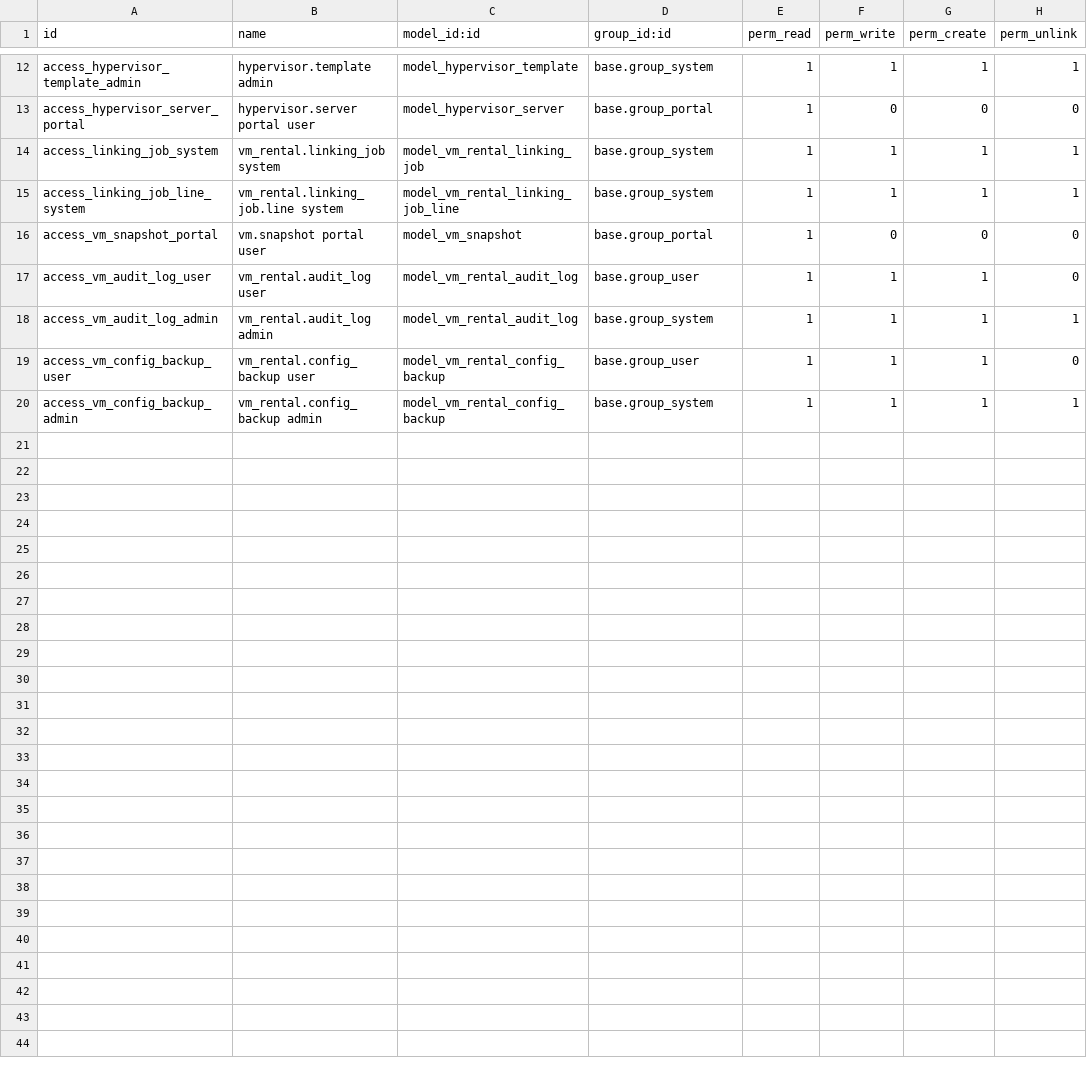
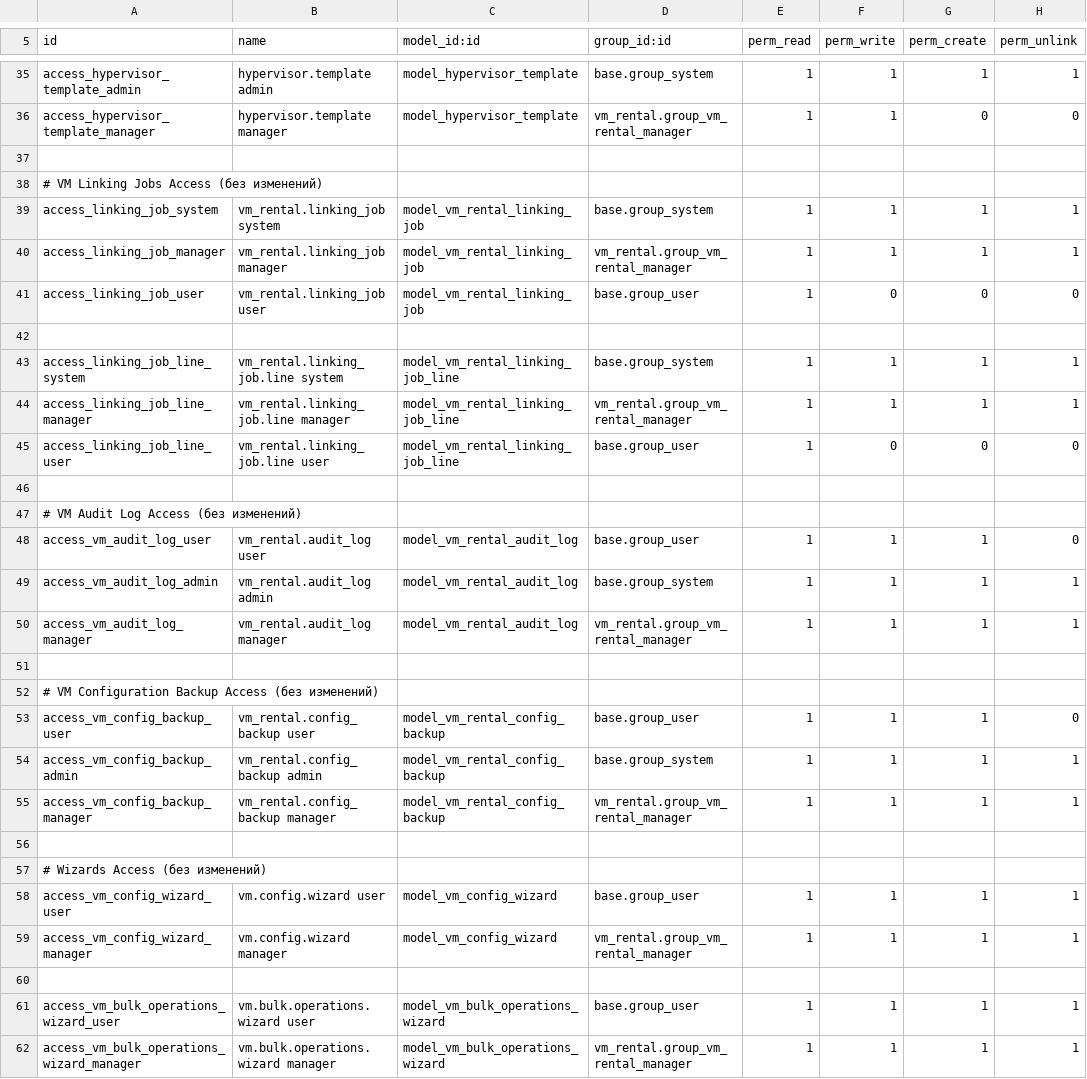
Before and after one commit to WhiteBoroda/vm_rental, a CSV file: security/ir.model.access.csv, drawn as a sheet; only a part is shown, gaps mark what is left out; addresses are those after the commit; the diff covers the shown part only; the diff names each change by its address in the sheet, - before the commit and + after, or states it on an @@ line.

```diff
--- a/security/ir.model.access.csv
+++ b/security/ir.model.access.csv
-A36 (id): access_hypervisor_server_portal
+A36 (id): access_hypervisor_template_manager
-B36 (name): hypervisor.server portal user
+B36 (name): hypervisor.template manager
-C36 (model_id:id): model_hypervisor_server
+C36 (model_id:id): model_hypervisor_template
-D36 (group_id:id): base.group_portal
+D36 (group_id:id): vm_rental.group_vm_rental_manager
-F36 (perm_write): 0
+F36 (perm_write): 1
+row 37: (empty)
+row 38: # VM Linking Jobs Access (без изменений)
+row 40: access_linking_job_manager | vm_rental.linking_job manager | model_vm_rental_linking_job | vm_rental.group_vm_rental_manager | 1 | 1 | 1 | 1
+row 41: access_linking_job_user | vm_rental.linking_job user | model_vm_rental_linking_job | base.group_user | 1 | 0 | 0 | 0
+row 42: (empty)
+row 44: access_linking_job_line_manager | vm_rental.linking_job.line manager | model_vm_rental_linking_job_line | vm_rental.group_vm_rental_manager | 1 | 1 | 1 | 1
-A45 (id): access_vm_snapshot_portal
+A45 (id): access_linking_job_line_user
-B45 (name): vm.snapshot portal user
+B45 (name): vm_rental.linking_job.line user
-C45 (model_id:id): model_vm_snapshot
+C45 (model_id:id): model_vm_rental_linking_job_line
-D45 (group_id:id): base.group_portal
+D45 (group_id:id): base.group_user
+row 46: (empty)
+row 47: # VM Audit Log Access (без изменений)
+row 50: access_vm_audit_log_manager | vm_rental.audit_log manager | model_vm_rental_audit_log | vm_rental.group_vm_rental_manager | 1 | 1 | 1 | 1
+row 51: (empty)
+row 52: # VM Configuration Backup Access (без изменений)
+row 55: access_vm_config_backup_manager | vm_rental.config_backup manager | model_vm_rental_config_backup | vm_rental.group_vm_rental_manager | 1 | 1 | 1 | 1
+row 56: (empty)
+row 57: # Wizards Access (без изменений)
+row 58: access_vm_config_wizard_user | vm.config.wizard user | model_vm_config_wizard | base.group_user | 1 | 1 | 1 | 1
+row 59: access_vm_config_wizard_manager | vm.config.wizard manager | model_vm_config_wizard | vm_rental.group_vm_rental_manager | 1 | 1 | 1 | 1
+row 60: (empty)
+row 61: access_vm_bulk_operations_wizard_user | vm.bulk.operations.wizard user | model_vm_bulk_operations_wizard | base.group_user | 1 | 1 | 1 | 1
+row 62: access_vm_bulk_operations_wizard_manager | vm.bulk.operations.wizard manager | model_vm_bulk_operations_wizard | vm_rental.group_vm_rental_manager | 1 | 1 | 1 | 1
```
Also changed, not shown: 23 added rows, 2 moved rows and 12 edited cells elsewhere in this file, 32 other files.
